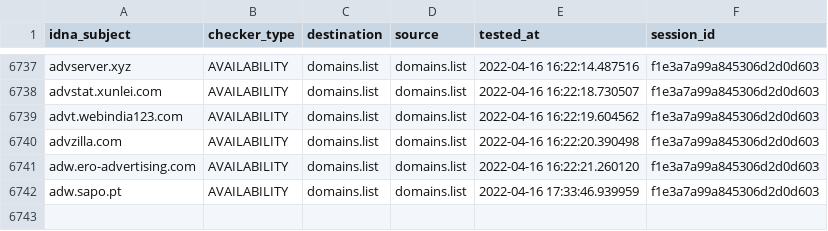
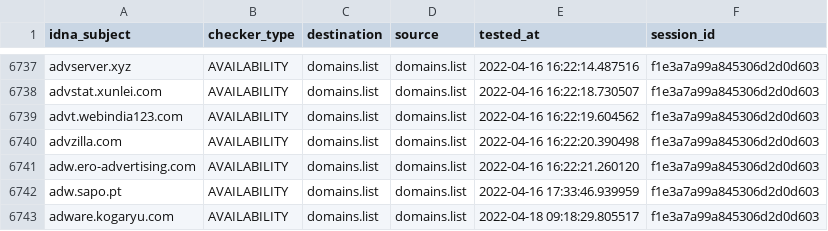
Before and after one commit to Ultimate-Hosts-Blacklist/Wiggum27_Blockers, a CSV file: output/domains.list/continue.csv, drawn as a sheet; only a part is shown, gaps mark what is left out; the diff names each change by its address in the sheet, - before the commit and + after, or states it on an @@ line.

```diff
--- a/output/domains.list/continue.csv
+++ b/output/domains.list/continue.csv
+row 6743: adware.kogaryu.com | AVAILABILITY | domains.list | domains.list | 2022-04-18 09:18:29.805517 | f1e3a7a99a845306d2d0d603
```
Also changed, not shown: .pyfunceble/inactive.csv, 6 other files.
